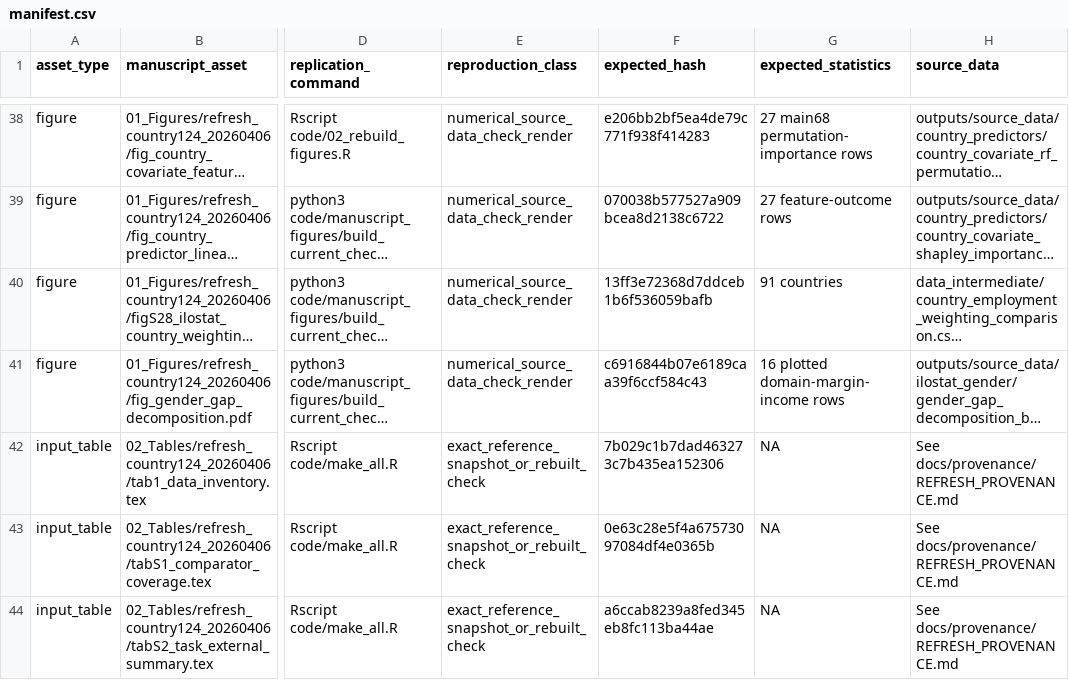
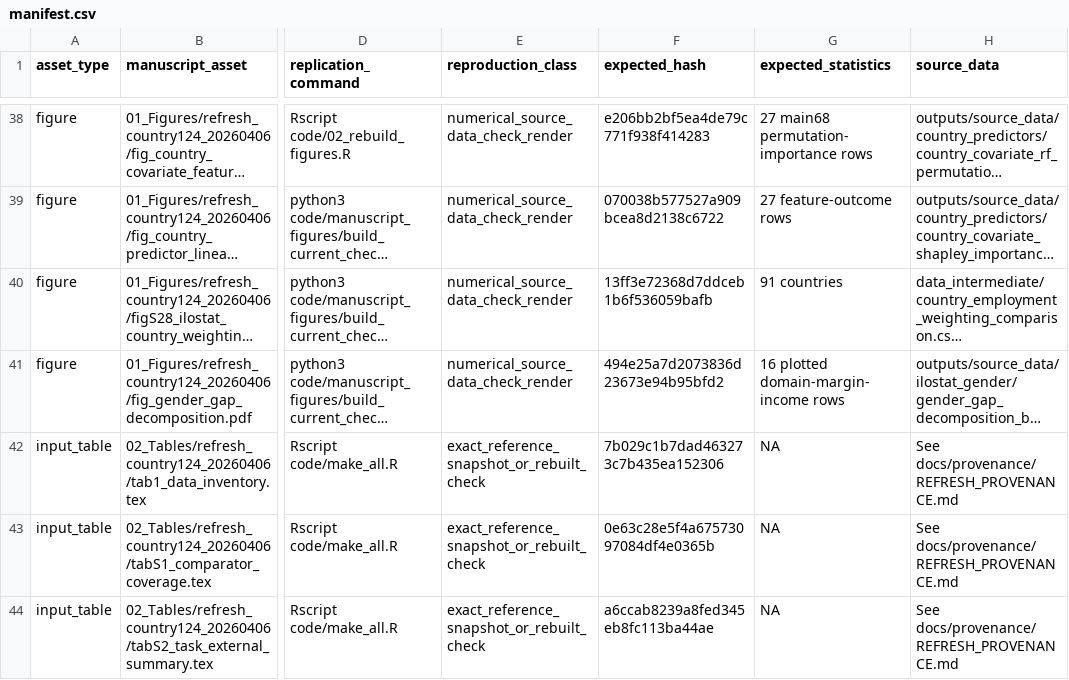
Before and after one commit to prashgarg/global-automation-atlas, a CSV file: manifest.csv, drawn as a sheet; only a part is shown, gaps mark what is left out; long unchanged cells end in …; the diff names each change by its address in the sheet, - before the commit and + after, or states it on an @@ line.

```diff
--- a/manifest.csv
+++ b/manifest.csv
-F41 (expected_hash): c6916844b07e6189caa39f6ccf584c43
+F41 (expected_hash): 494e25a7d2073836d23673e94b95bfd2
```
Also changed, not shown: 1 other file.
